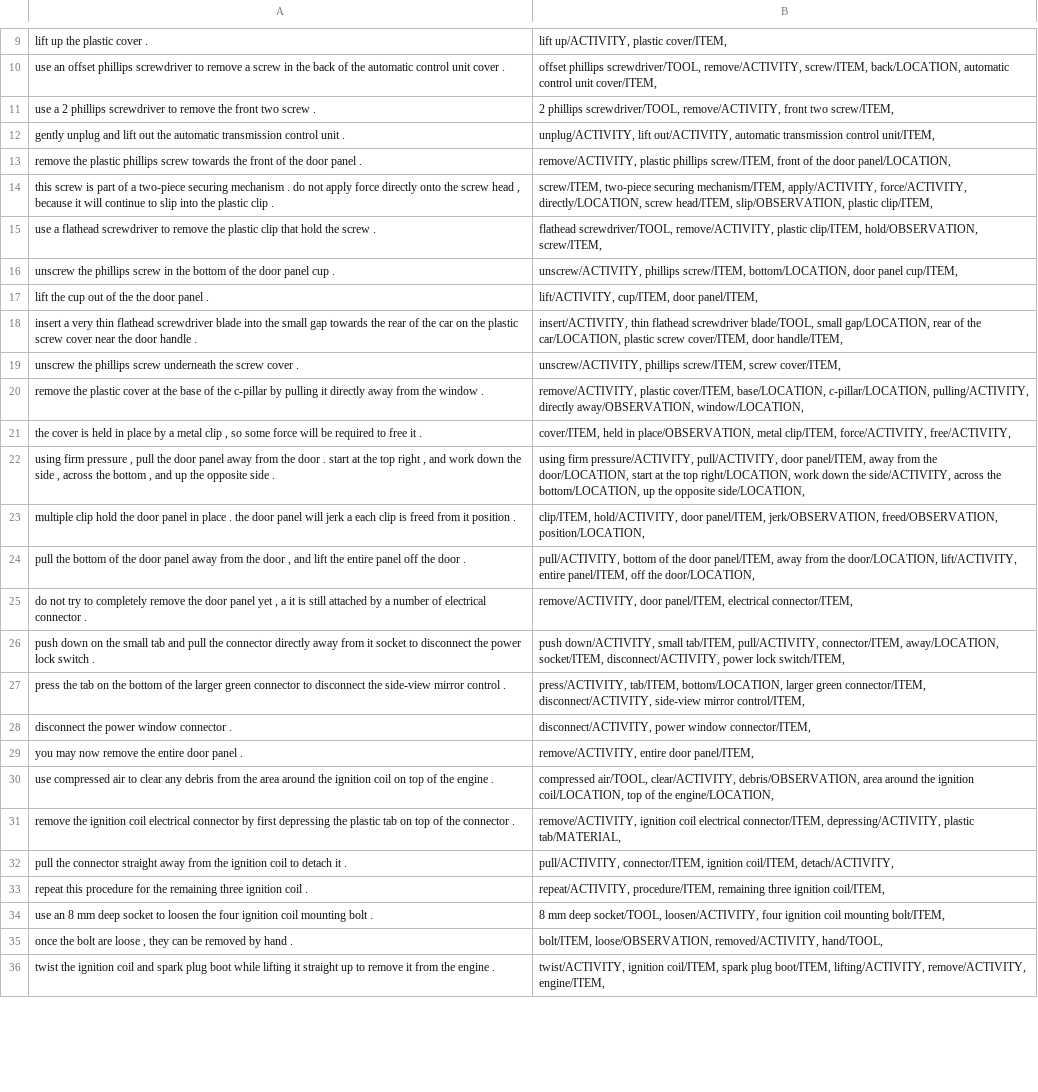
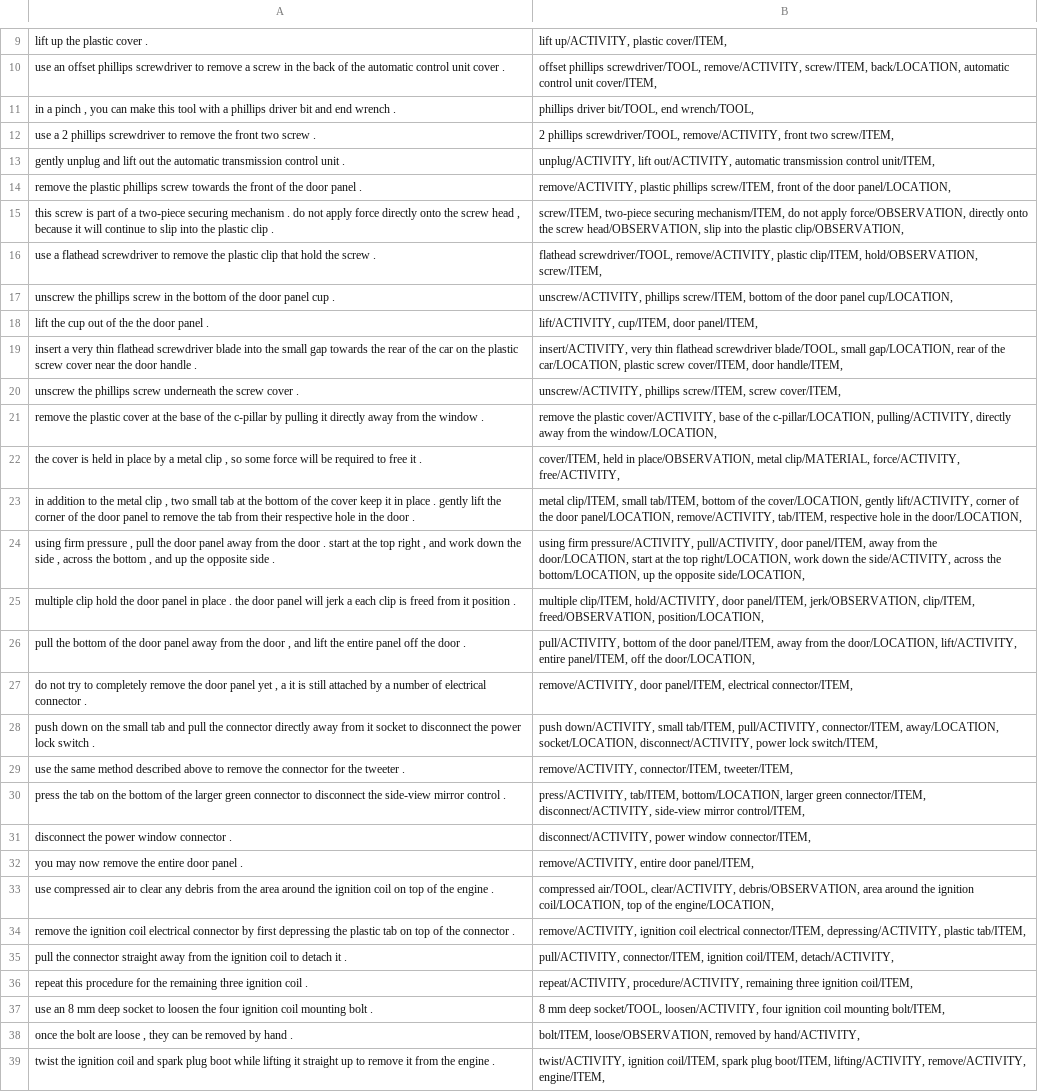
Before and after one commit to Equonto/quokka, a CSV file: data/analysis/tagged_sentences.txt.csv, drawn as a sheet; only a part is shown, gaps mark what is left out; addresses are those after the commit; the diff covers the shown part only; the diff names each change by its address in the sheet, - before the commit and + after, or states it on an @@ line.

```diff
--- a/data/analysis/tagged_sentences.txt.csv
+++ b/data/analysis/tagged_sentences.txt.csv
+row 11: in a pinch , you can make this tool with a phillips driver bit and end wrench . | phillips driver bit/TOOL, end wrench/TOOL,
-B15: …securing mechanism/ITEM, apply/ACTIVITY, force/ACTIVITY, directly/LOCATION, screw head/ITEM, slip/OBSERVATION, plastic clip/ITEM,
+B15: …securing mechanism/ITEM, do not apply force/OBSERVATION, directly onto the screw head/OBSERVATION, slip into the plastic clip/OBSERVATION,
-B17: …phillips screw/ITEM, bottom/LOCATION, door panel cup/ITEM,
+B17: …phillips screw/ITEM, bottom of the door panel cup/LOCATION,
-B19: insert/ACTIVITY, thin flathead…
+B19: insert/ACTIVITY, very thin flathead…
-B21: remove/ACTIVITY, plastic cover/ITEM, base/LOCATION, c-pillar/LOCATION, pulling/ACTIVITY, directly away/OBSERVATION, window/LOCATION,
+B21: remove the plastic cover/ACTIVITY, base of the c-pillar/LOCATION, pulling/ACTIVITY, directly away from the window/LOCATION,
-B22: …place/OBSERVATION, metal clip/ITEM, force/ACTIVITY, free/ACTIVITY,
+B22: …place/OBSERVATION, metal clip/MATERIAL, force/ACTIVITY, free/ACTIVITY,
+row 23: in addition to the metal clip , two small tab at the bottom of the cover keep it in place . gently lift the corner of the door panel to remove the tab from their respective hole in the door . | metal clip/ITEM, small tab/ITEM, bottom of the cover/LOCATION, gently lift/ACTIVITY, corner of the door panel/LOCATION, remove/ACTIVITY, tab/ITEM, respective hole in the door/LOCATION,
-B25: clip/ITEM, hold/ACTIVITY, door panel/ITEM, jerk/OBSERVATION, freed/OBSERVATION, position/LOCATION,
+B25: multiple clip/ITEM, hold/ACTIVITY, door panel/ITEM, jerk/OBSERVATION, clip/ITEM, freed/OBSERVATION, position/LOCATION,
-B28: …connector/ITEM, away/LOCATION, socket/ITEM, disconnect/ACTIVITY, power…
+B28: …connector/ITEM, away/LOCATION, socket/LOCATION, disconnect/ACTIVITY, power…
+row 29: use the same method described above to remove the connector for the tweeter . | remove/ACTIVITY, connector/ITEM, tweeter/ITEM,
-B34: …depressing/ACTIVITY, plastic tab/MATERIAL,
+B34: …depressing/ACTIVITY, plastic tab/ITEM,
-B36: repeat/ACTIVITY, procedure/ITEM, remaining three…
+B36: repeat/ACTIVITY, procedure/ACTIVITY, remaining three…
-B38: bolt/ITEM, loose/OBSERVATION, removed/ACTIVITY, hand/TOOL,
+B38: bolt/ITEM, loose/OBSERVATION, removed by hand/ACTIVITY,
```
Also changed, not shown: 2 added rows, 5 removed rows and 28 edited cells elsewhere in this file, 21 other files.
